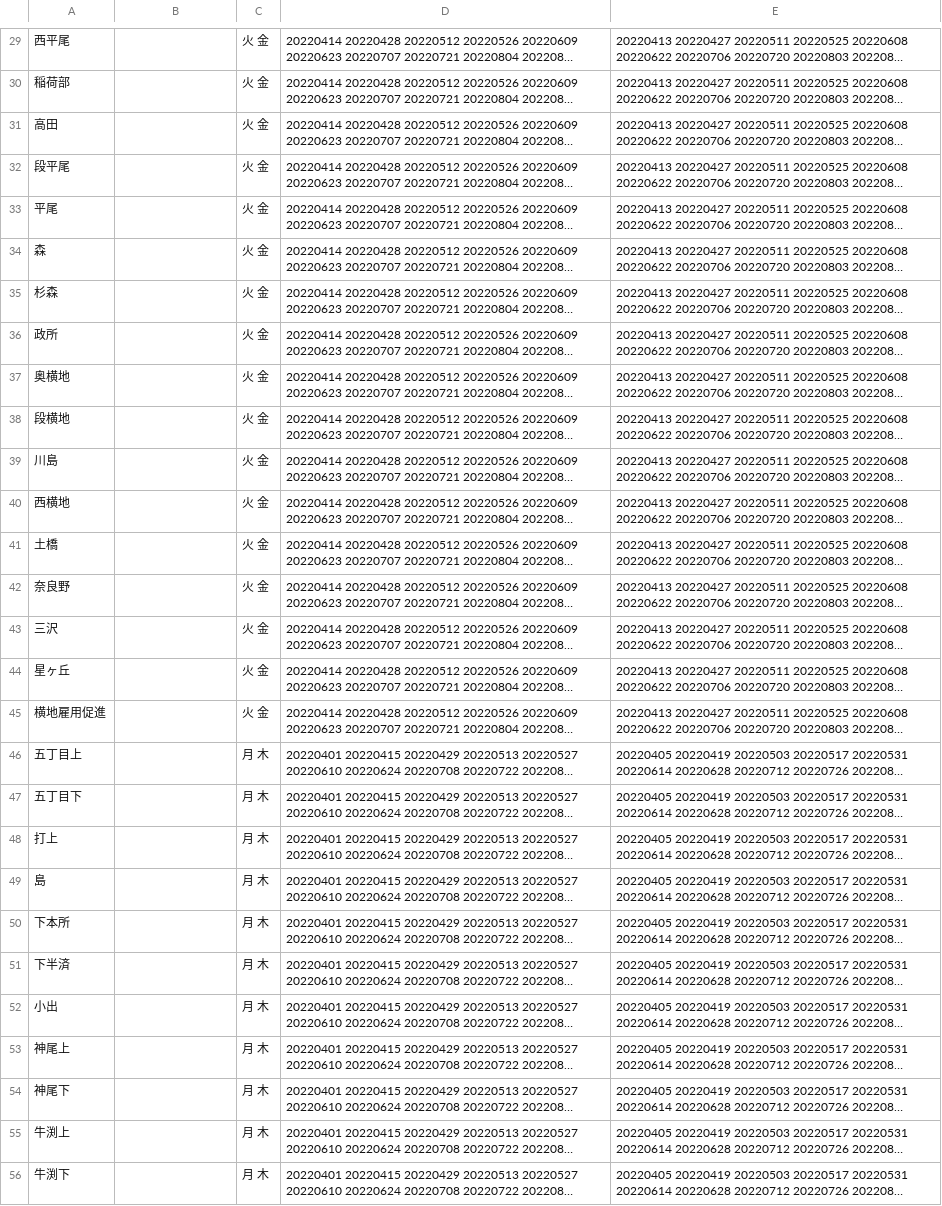
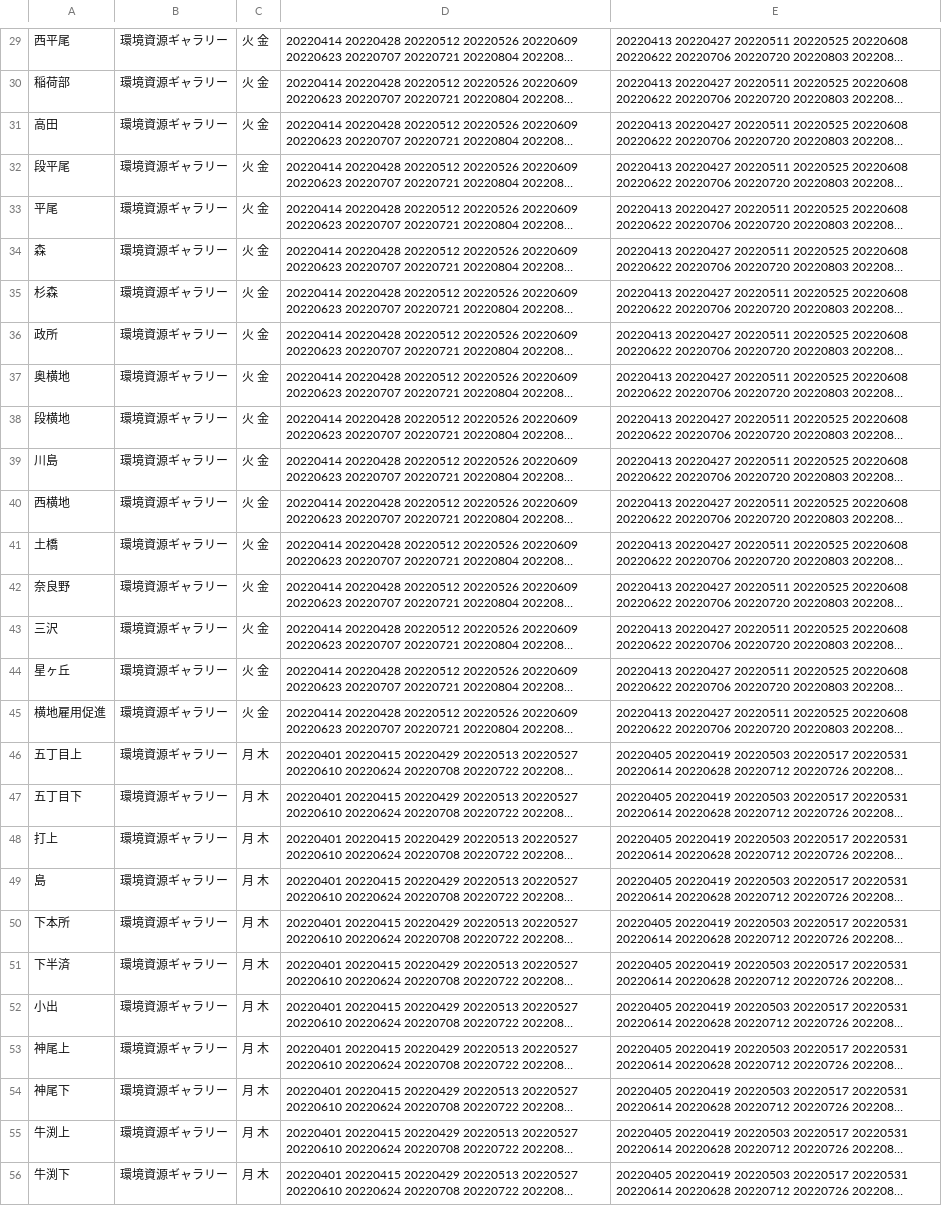
Before and after one commit to kikugawashi/5374, a CSV file: data/area_days.csv, drawn as a sheet; only a part is shown, gaps mark what is left out; long unchanged cells end in …; the diff covers the shown part only; the diff names each change by its address in the sheet, - before the commit and + after, or states it on an @@ line.

```diff
--- a/data/area_days.csv
+++ b/data/area_days.csv
-B29:B56: (empty)
+B29:B56: 環境資源ギャラリー
```
Also changed, not shown: 102 edited cells elsewhere in this file.
